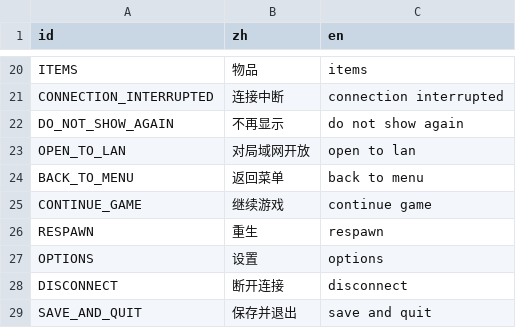
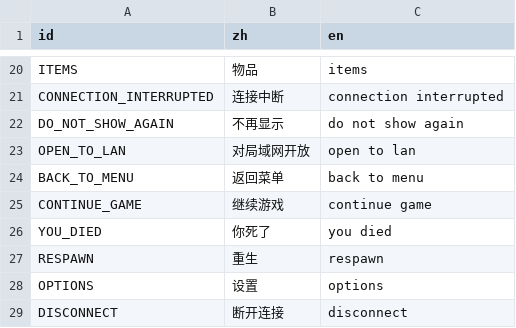
Before and after one commit to hiboranez/flatmc-godot, a CSV file: language.csv, drawn as a sheet; only a part is shown, gaps mark what is left out; the shorter side is filled out with more unchanged rows; the diff names each change by its address in the sheet, - before the commit and + after, or states it on an @@ line.

```diff
--- a/language.csv
+++ b/language.csv
+row 26: YOU_DIED | 你死了 | you died
```
Also changed, not shown: 15 other files.
